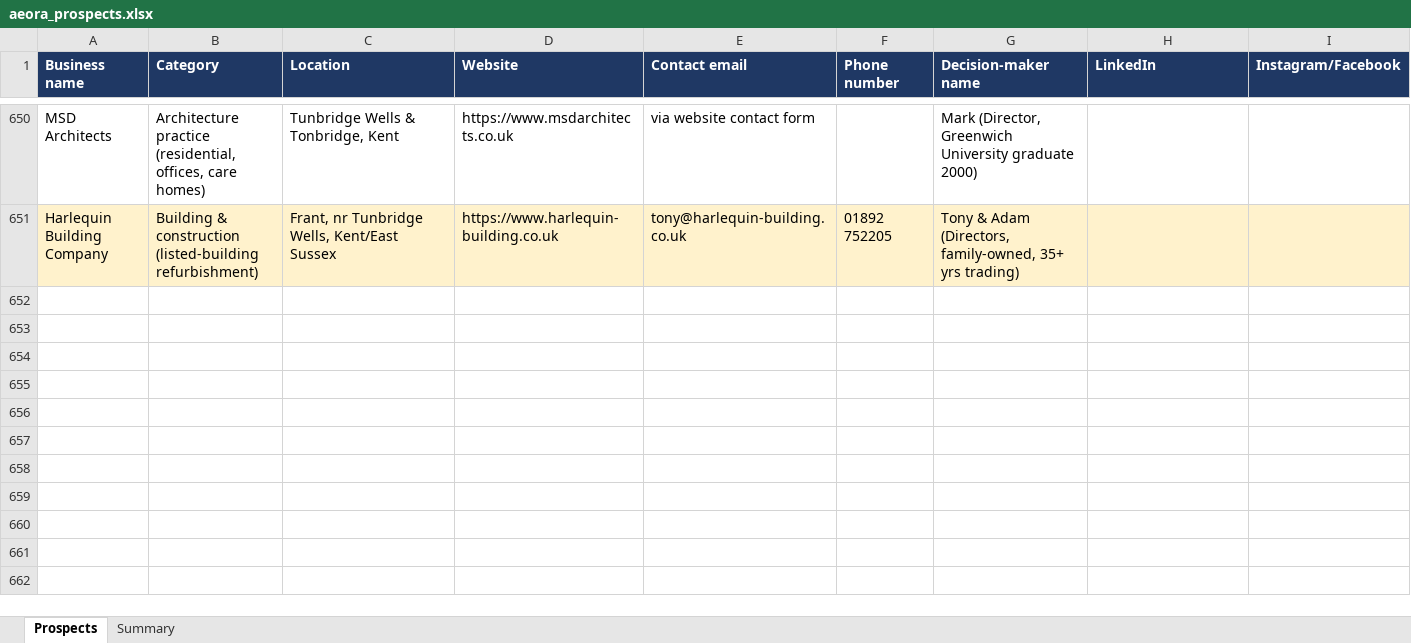
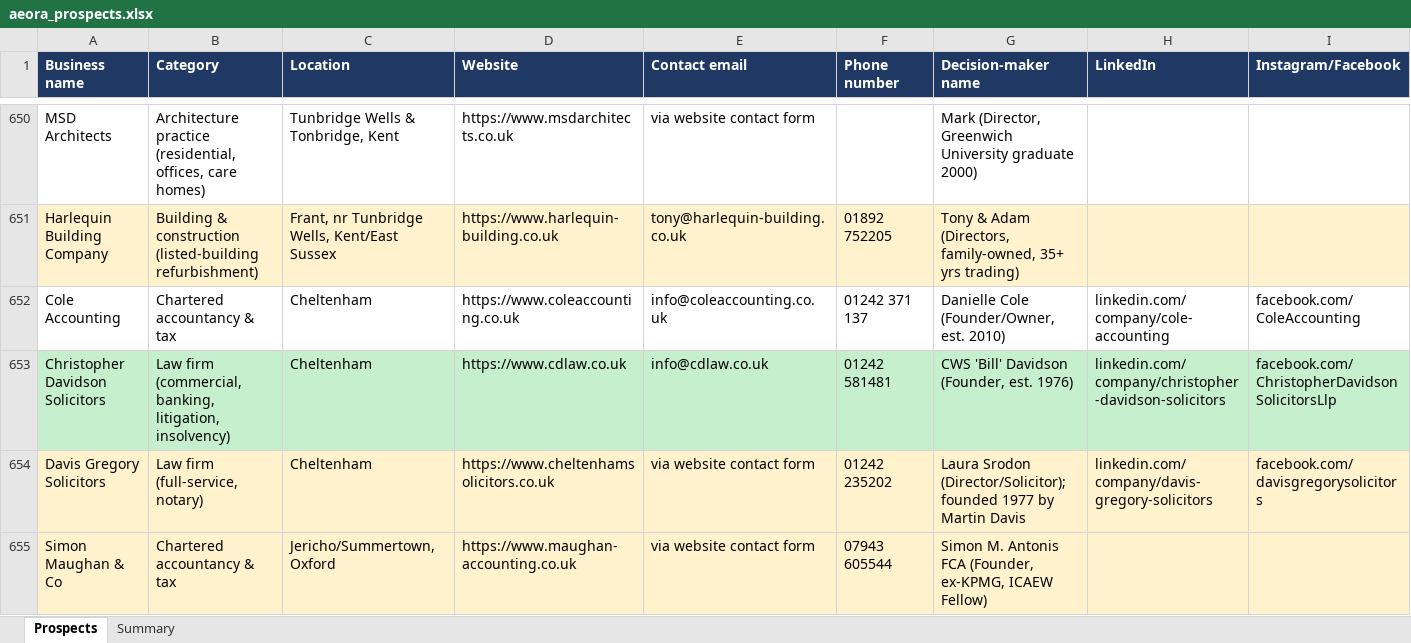
Before and after one commit to houghtonstudioco-afk/Houghton-property-partners, an Excel workbook: prospects/aeora_prospects.xlsx, sheet Prospects, drawn as a sheet; only a part is shown, gaps mark what is left out; values as stored, in another font and other column widths than the file's, no borders; rows hold the shown columns only; the diff covers the shown part only; the diff names each change by its address in the sheet, - before the commit and + after, or states it on an @@ line.

```diff
--- a/prospects/aeora_prospects.xlsx (sheet Prospects)
+++ b/prospects/aeora_prospects.xlsx (sheet Prospects)
+row 652: Cole Accounting | Chartered accountancy & tax | Cheltenham | https://www.coleaccounting.co.uk | info@coleaccounting.co.uk | 01242 371 137 | Danielle Cole (Founder/Owner, est. 2010) | linkedin.com/company/cole-accounting | facebook.com/ColeAccounting
+row 653: Christopher Davidson Solicitors | Law firm (commercial, banking, litigation, insolvency) | Cheltenham | https://www.cdlaw.co.uk | info@cdlaw.co.uk | 01242 581481 | CWS 'Bill' Davidson (Founder, est. 1976) | linkedin.com/company/christopher-davidson-solicitors | facebook.com/ChristopherDavidsonSolicitorsLlp
+row 654: Davis Gregory Solicitors | Law firm (full-service, notary) | Cheltenham | https://www.cheltenhamsolicitors.co.uk | via website contact form | 01242 235202 | Laura Srodon (Director/Solicitor); founded 1977 by Martin Davis | linkedin.com/company/davis-gregory-solicitors | facebook.com/davisgregorysolicitors
+row 655: Simon Maughan & Co | Chartered accountancy & tax | Jericho/Summertown, Oxford | https://www.maughan-accounting.co.uk | via website contact form | 07943 605544 | Simon M. Antonis FCA (Founder, ex-KPMG, ICAEW Fellow)
```
Also changed, not shown: 12 added rows elsewhere in this sheet, sheet Summary, 2 other files.
